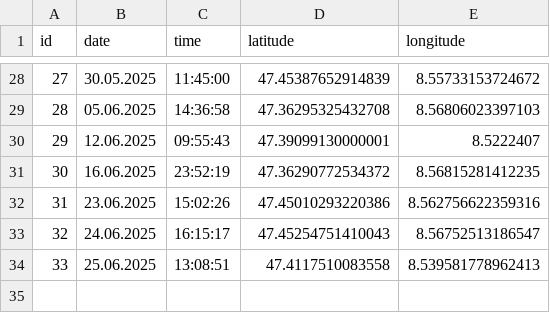
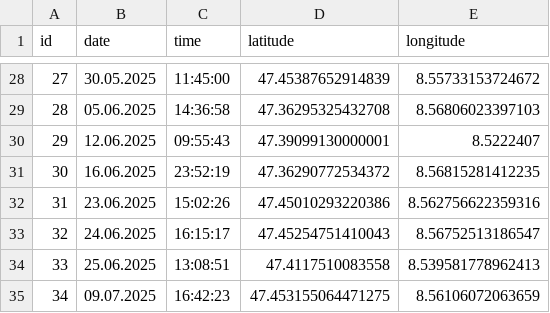
Before and after one commit to zoasif-coder/zohair_asif-com, a CSV file: src/assets/coords/locations.csv, drawn as a sheet; only a part is shown, gaps mark what is left out; the diff names each change by its address in the sheet, - before the commit and + after, or states it on an @@ line.

Commit message:
added new location 2025-07-09 16:42:47

```diff
--- a/src/assets/coords/locations.csv
+++ b/src/assets/coords/locations.csv
+row 35: 34 | 09.07.2025 | 16:42:23 | 47.453155064471275 | 8.56106072063659
```
